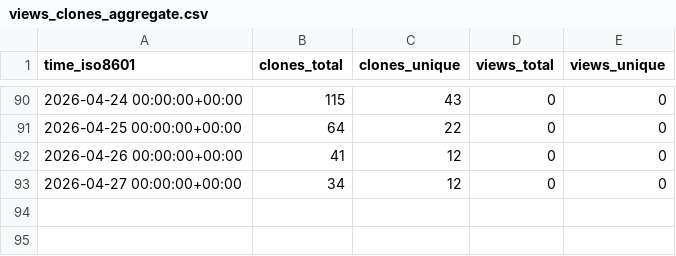
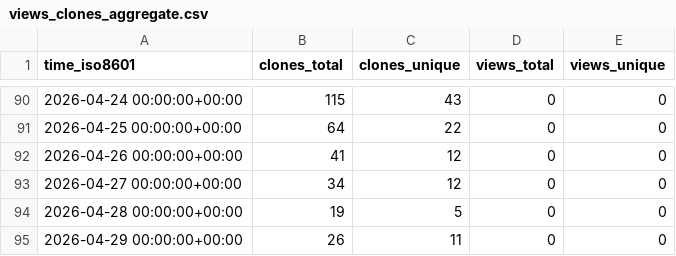
Before and after one commit to EarthSciML/Geodynamics.jl, a CSV file: EarthSciML/Geodynamics.jl/ghrs-data/views_clones_aggregate.csv, drawn as a sheet; only a part is shown, gaps mark what is left out.

```diff
--- a/EarthSciML/Geodynamics.jl/ghrs-data/views_clones_aggregate.csv
+++ b/EarthSciML/Geodynamics.jl/ghrs-data/views_clones_aggregate.csv
@@ -93 +93,3 @@ time_iso8601,clones_total,clones_unique,views_total,views_unique
 2026-04-27 00:00:00+00:00,34,12,0,0
+2026-04-28 00:00:00+00:00,19,5,0,0
+2026-04-29 00:00:00+00:00,26,11,0,0
```
Also changed, not shown: 1 other file.
